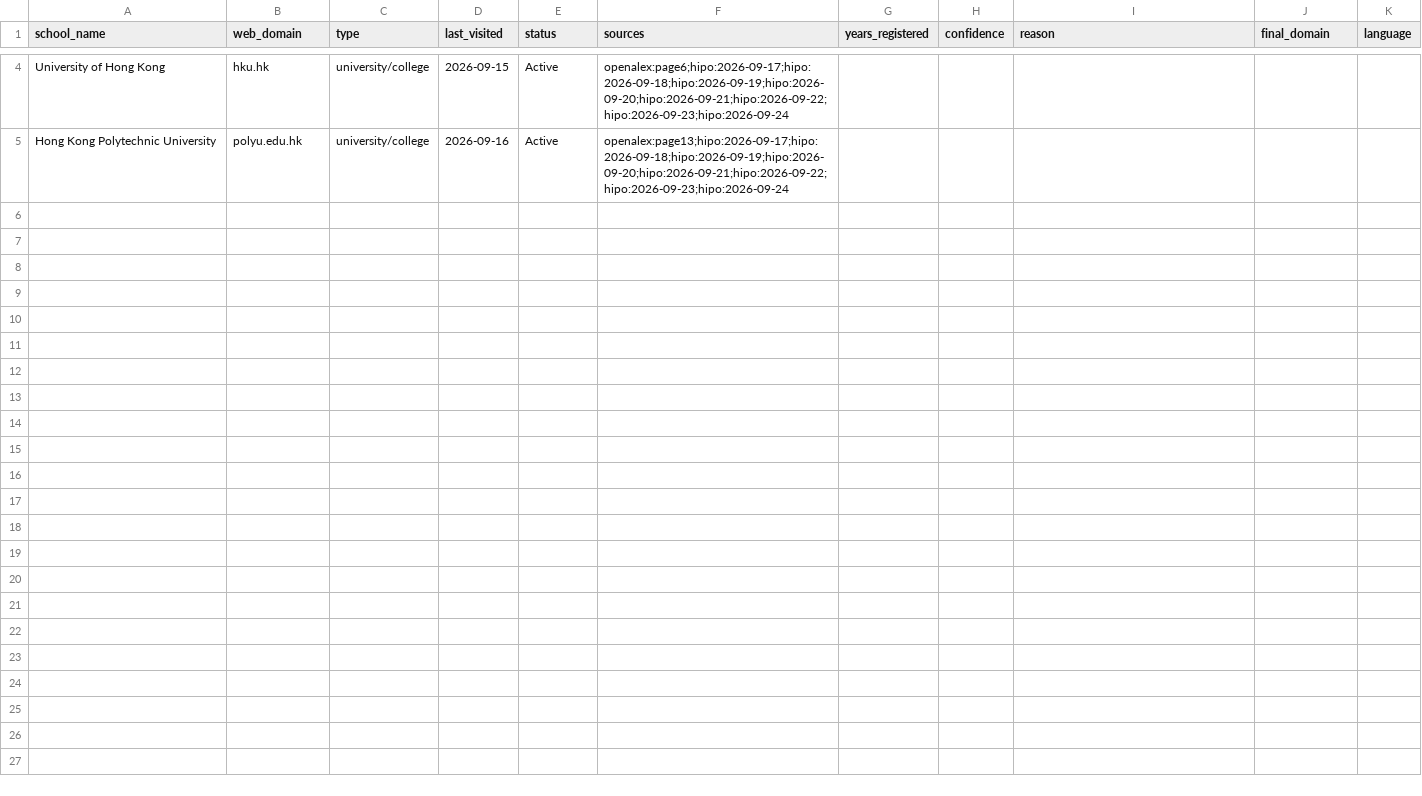
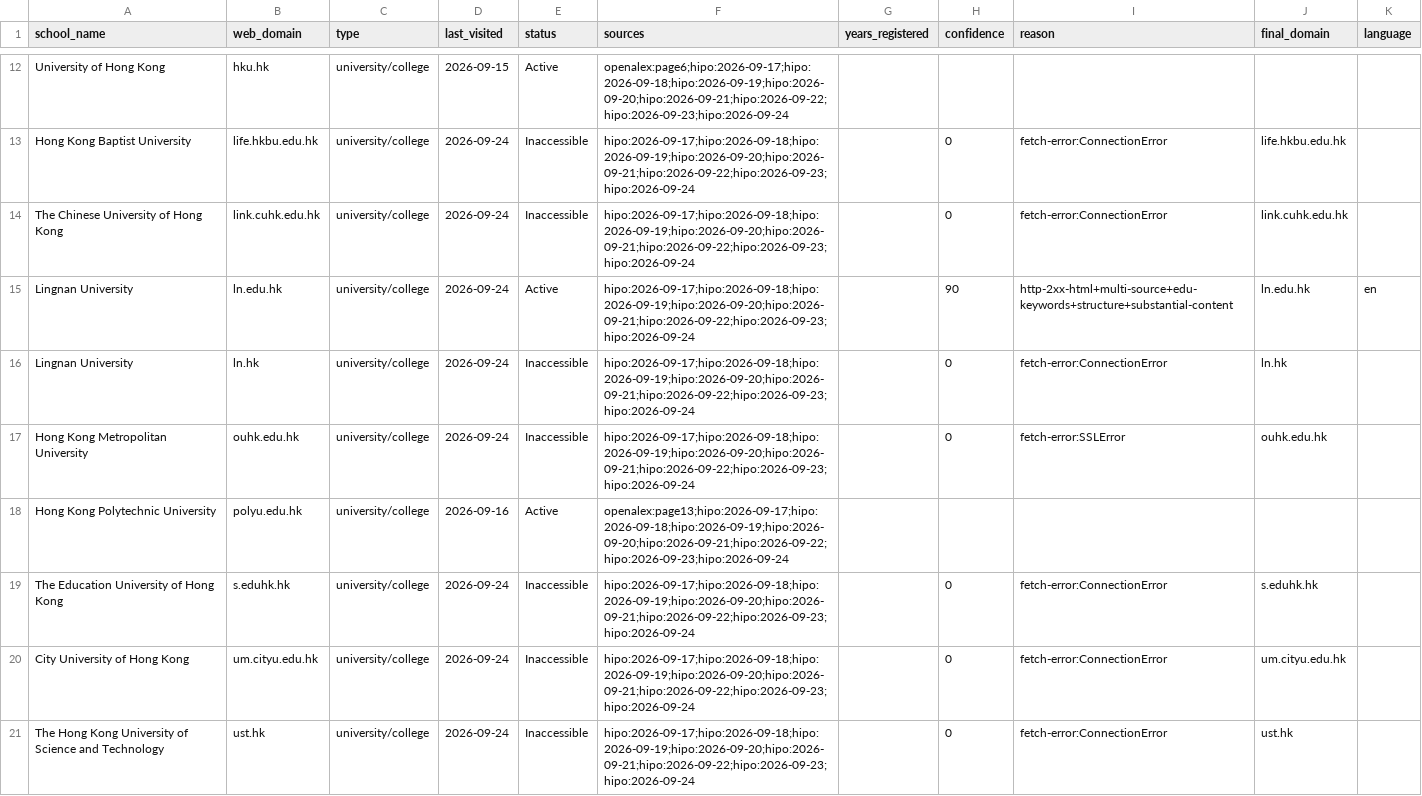
Before and after one commit to yifeiwu/edu-list, a CSV file: data/countries/HK.csv, drawn as a sheet; only a part is shown, gaps mark what is left out; the diff covers the shown part only; the diff names each change by its address in the sheet, - before the commit and + after, or states it on an @@ line.

```diff
--- a/data/countries/HK.csv
+++ b/data/countries/HK.csv
+row 13: Hong Kong Baptist University | life.hkbu.edu.hk | university/college | 2026-09-24 | Inaccessible | hipo:2026-09-17;hipo:2026-09-18;hipo:2026-09-19;hipo:2026-09-20;hipo:2026-09-21;hipo:2026-09-22;hipo:2026-09-23;hipo:2026-09-24 |  | 0 | fetch-error:ConnectionError | life.hkbu.edu.hk
+row 14: The Chinese University of Hong Kong | link.cuhk.edu.hk | university/college | 2026-09-24 | Inaccessible | hipo:2026-09-17;hipo:2026-09-18;hipo:2026-09-19;hipo:2026-09-20;hipo:2026-09-21;hipo:2026-09-22;hipo:2026-09-23;hipo:2026-09-24 |  | 0 | fetch-error:ConnectionError | link.cuhk.edu.hk
+row 15: Lingnan University | ln.edu.hk | university/college | 2026-09-24 | Active | hipo:2026-09-17;hipo:2026-09-18;hipo:2026-09-19;hipo:2026-09-20;hipo:2026-09-21;hipo:2026-09-22;hipo:2026-09-23;hipo:2026-09-24 |  | 90 | http-2xx-html+multi-source+edu-keywords+structure+substantial-content | ln.edu.hk | en
+row 16: Lingnan University | ln.hk | university/college | 2026-09-24 | Inaccessible | hipo:2026-09-17;hipo:2026-09-18;hipo:2026-09-19;hipo:2026-09-20;hipo:2026-09-21;hipo:2026-09-22;hipo:2026-09-23;hipo:2026-09-24 |  | 0 | fetch-error:ConnectionError | ln.hk
+row 17: Hong Kong Metropolitan University | ouhk.edu.hk | university/college | 2026-09-24 | Inaccessible | hipo:2026-09-17;hipo:2026-09-18;hipo:2026-09-19;hipo:2026-09-20;hipo:2026-09-21;hipo:2026-09-22;hipo:2026-09-23;hipo:2026-09-24 |  | 0 | fetch-error:SSLError | ouhk.edu.hk
+row 19: The Education University of Hong Kong | s.eduhk.hk | university/college | 2026-09-24 | Inaccessible | hipo:2026-09-17;hipo:2026-09-18;hipo:2026-09-19;hipo:2026-09-20;hipo:2026-09-21;hipo:2026-09-22;hipo:2026-09-23;hipo:2026-09-24 |  | 0 | fetch-error:ConnectionError | s.eduhk.hk
+row 20: City University of Hong Kong | um.cityu.edu.hk | university/college | 2026-09-24 | Inaccessible | hipo:2026-09-17;hipo:2026-09-18;hipo:2026-09-19;hipo:2026-09-20;hipo:2026-09-21;hipo:2026-09-22;hipo:2026-09-23;hipo:2026-09-24 |  | 0 | fetch-error:ConnectionError | um.cityu.edu.hk
+row 21: The Hong Kong University of Science and Technology | ust.hk | university/college | 2026-09-24 | Inaccessible | hipo:2026-09-17;hipo:2026-09-18;hipo:2026-09-19;hipo:2026-09-20;hipo:2026-09-21;hipo:2026-09-22;hipo:2026-09-23;hipo:2026-09-24 |  | 0 | fetch-error:ConnectionError | ust.hk
```
Also changed, not shown: 8 added rows elsewhere in this file, data/countries/GH.csv, data/countries/IR.csv, 22 other files.
